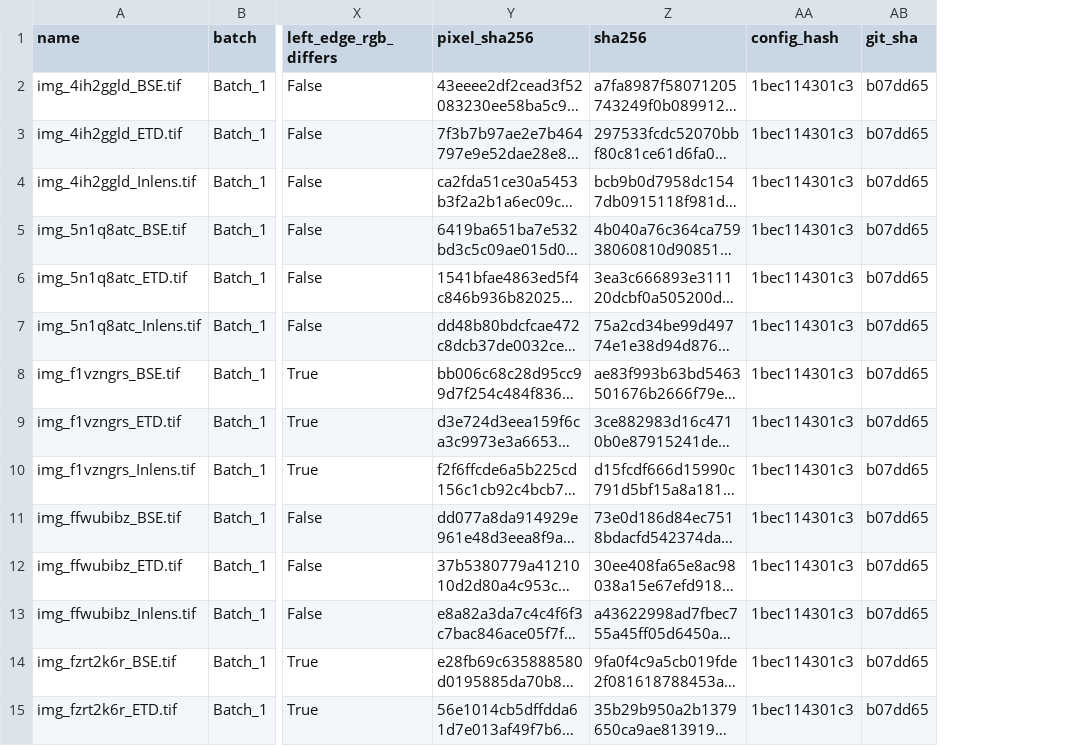
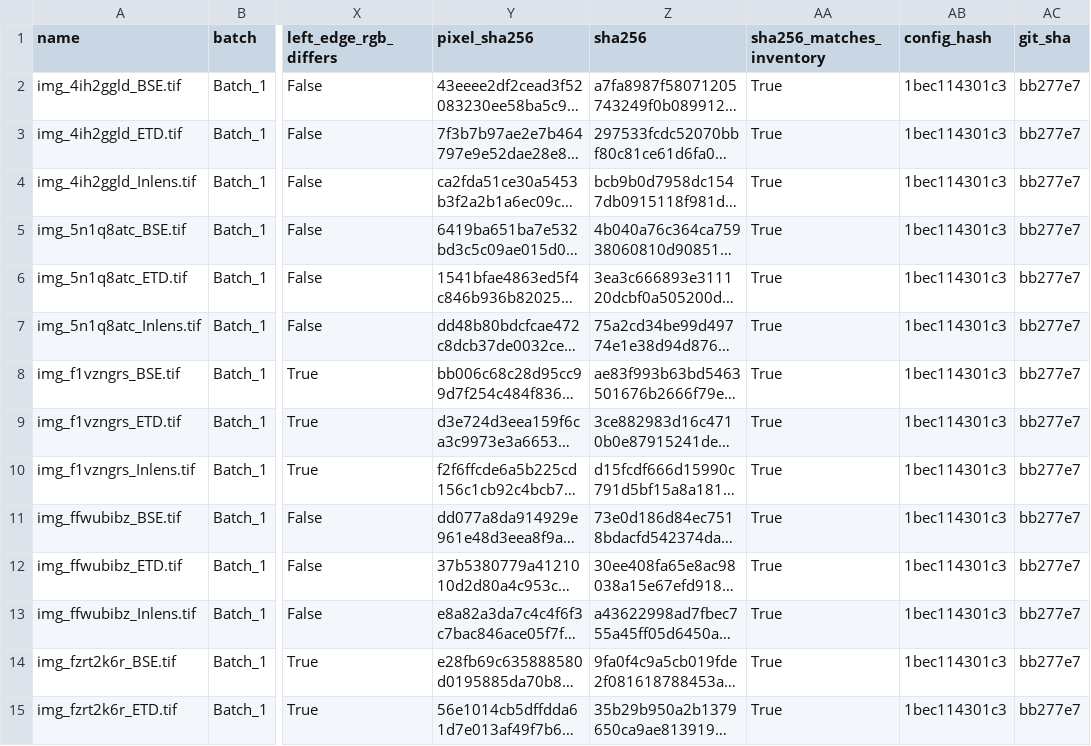
Before and after one commit to Cottrell-LockedIn/AIxScience, a CSV file: results/audit/files.csv, drawn as a sheet; only a part is shown, gaps mark what is left out; long unchanged cells end in …; addresses are those after the commit; the diff covers the shown part only; the diff names each change by its address in the sheet, - before the commit and + after, or states it on an @@ line.

```diff
--- a/results/audit/files.csv
+++ b/results/audit/files.csv
+column AA (sha256_matches_inventory), rows 2-15: all True
-AC2:AC15 (git_sha): b07dd65
+AC2:AC15 (git_sha): bb277e7
```
Also changed, not shown: 79 edited cells elsewhere in this file, results/audit/images.csv, results/audit/index_sample.csv, 31 other files.
